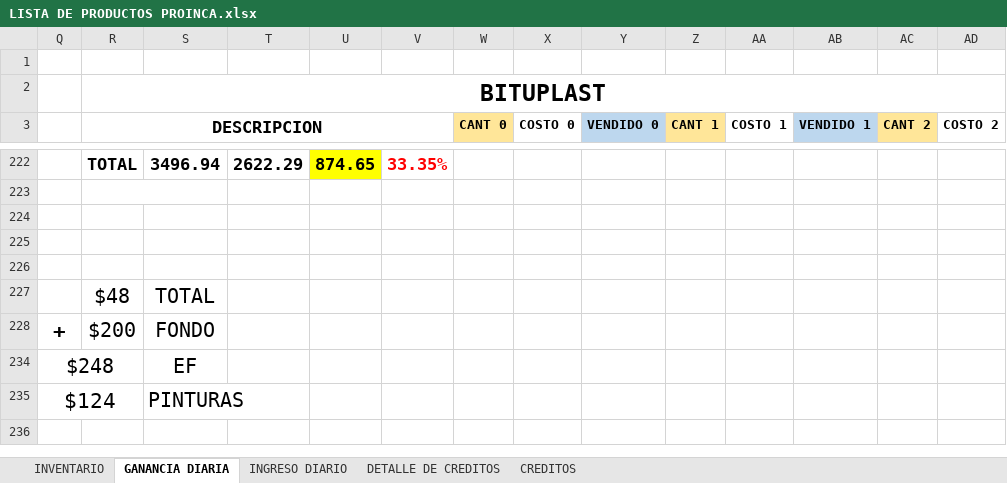
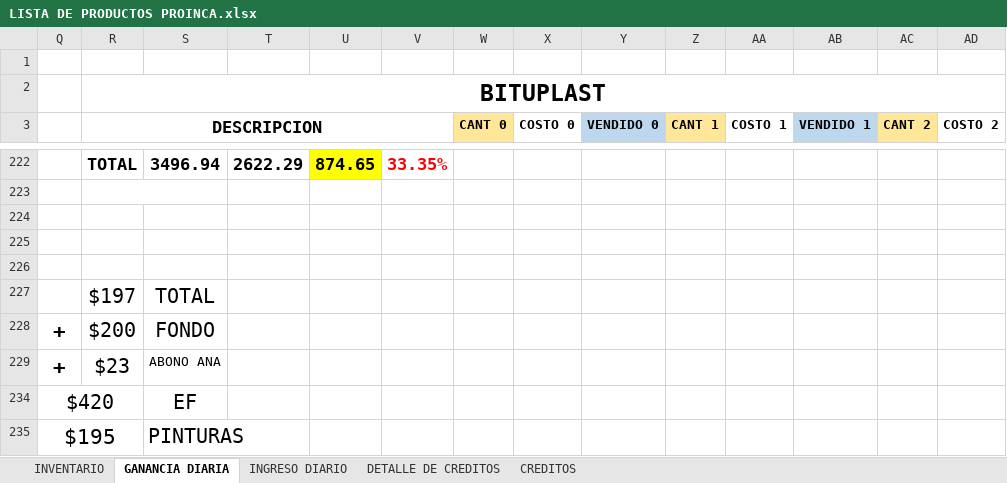
Before and after one commit to JPuente25/Proinca, an Excel workbook: LISTA DE PRODUCTOS PROINCA.xlsx, sheet GANANCIA DIARIA, drawn as a sheet; only a part is shown, gaps mark what is left out; values as stored, in another font and other column widths than the file's, no borders; removed rows and columns are numbered as before the commit, all else as after; rows hold the shown columns only; the diff names each change by its address in the sheet, - before the commit and + after, or states it on an @@ line.

```diff
--- a/LISTA DE PRODUCTOS PROINCA.xlsx (sheet GANANCIA DIARIA)
+++ b/LISTA DE PRODUCTOS PROINCA.xlsx (sheet GANANCIA DIARIA)
-R227 (DESCRIPCION): $48
+R227 (DESCRIPCION): $197
-row 234: $248 |  | EF
-row 235: $124 |  | PINTURAS
+row 229: + | $23 | ABONO ANA
+row 234: $420 |  | EF
+row 235: $195 |  | PINTURAS
```
Also changed, not shown: sheet CREDITOS, sheet DETALLE DE CREDITOS, sheet INGRESO DIARIO, formulas that keep their value, hidden cells.
